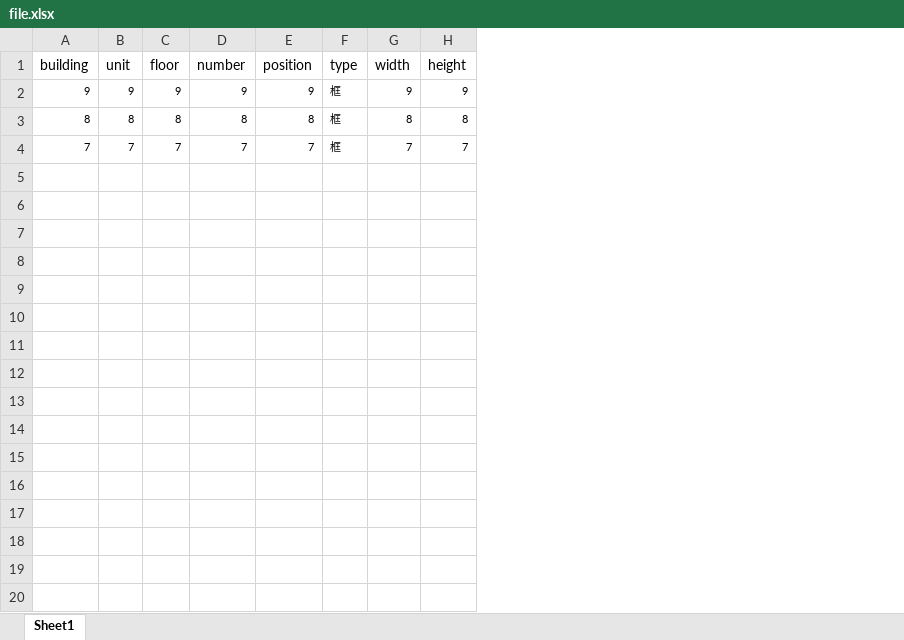
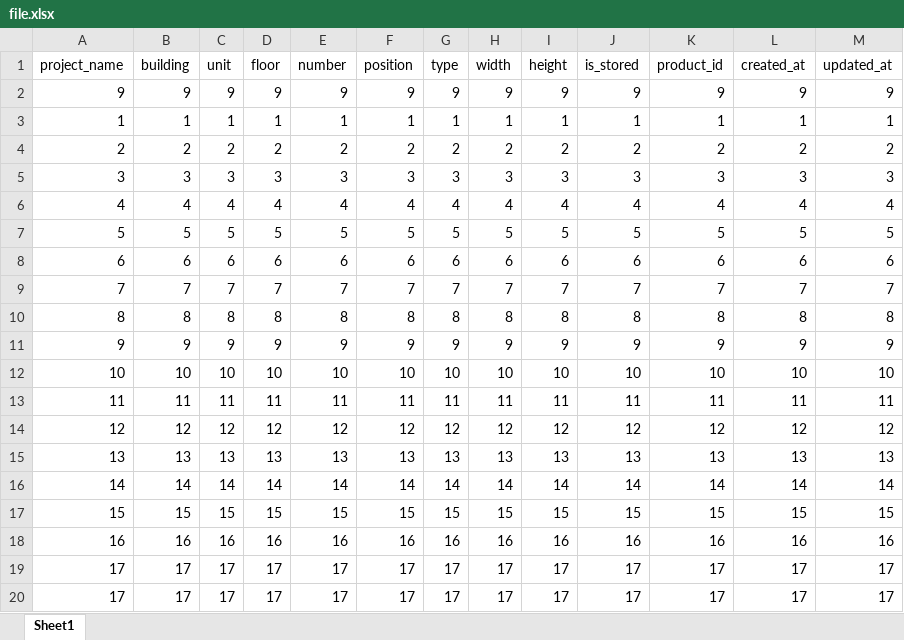
Before and after one commit to fanfal/store-house, an Excel workbook: uploads/file.xlsx, sheet Sheet1, drawn as a sheet; only a part is shown; values as stored, in another font and other column widths than the file's, no borders; removed rows and columns are numbered as before the commit, all else as after; the diff covers the shown part only; the diff names each change by its address in the sheet, - before the commit and + after, or states it on an @@ line.

```diff
--- a/uploads/file.xlsx (sheet Sheet1)
+++ b/uploads/file.xlsx (sheet Sheet1)
+column A (project_name), row 2: 9; row 9: 7
+column J (is_stored), row 2: 9; row 9: 7
+column K (product_id), row 2: 9; row 9: 7
+column L (created_at), row 2: 9; row 9: 7
+column M (updated_at), row 2: 9; row 9: 7
@@ B2:I2 text size: larger @@
-G2 (type): 框
+G2 (type): 9
-row 3: 8 | 8 | 8 | 8 | 8 | 框 | 8 | 8
+row 3: 1 | 1 | 1 | 1 | 1 | 1 | 1 | 1 | 1 | 1 | 1 | 1 | 1
+row 4: 2 | 2 | 2 | 2 | 2 | 2 | 2 | 2 | 2 | 2 | 2 | 2 | 2
+row 5: 3 | 3 | 3 | 3 | 3 | 3 | 3 | 3 | 3 | 3 | 3 | 3 | 3
+row 6: 4 | 4 | 4 | 4 | 4 | 4 | 4 | 4 | 4 | 4 | 4 | 4 | 4
+row 7: 5 | 5 | 5 | 5 | 5 | 5 | 5 | 5 | 5 | 5 | 5 | 5 | 5
+row 8: 6 | 6 | 6 | 6 | 6 | 6 | 6 | 6 | 6 | 6 | 6 | 6 | 6
@@ B9:I9 text size: larger @@
-G9 (type): 框
+G9 (type): 7
+row 10: 8 | 8 | 8 | 8 | 8 | 8 | 8 | 8 | 8 | 8 | 8 | 8 | 8
+row 11: 9 | 9 | 9 | 9 | 9 | 9 | 9 | 9 | 9 | 9 | 9 | 9 | 9
+row 12: 10 | 10 | 10 | 10 | 10 | 10 | 10 | 10 | 10 | 10 | 10 | 10 | 10
+row 13: 11 | 11 | 11 | 11 | 11 | 11 | 11 | 11 | 11 | 11 | 11 | 11 | 11
+row 14: 12 | 12 | 12 | 12 | 12 | 12 | 12 | 12 | 12 | 12 | 12 | 12 | 12
+row 15: 13 | 13 | 13 | 13 | 13 | 13 | 13 | 13 | 13 | 13 | 13 | 13 | 13
+row 16: 14 | 14 | 14 | 14 | 14 | 14 | 14 | 14 | 14 | 14 | 14 | 14 | 14
+row 17: 15 | 15 | 15 | 15 | 15 | 15 | 15 | 15 | 15 | 15 | 15 | 15 | 15
+row 18: 16 | 16 | 16 | 16 | 16 | 16 | 16 | 16 | 16 | 16 | 16 | 16 | 16
+row 19: 17 | 17 | 17 | 17 | 17 | 17 | 17 | 17 | 17 | 17 | 17 | 17 | 17
+row 20: 17 | 17 | 17 | 17 | 17 | 17 | 17 | 17 | 17 | 17 | 17 | 17 | 17
```
Also changed, not shown: 19 added rows elsewhere in this sheet, 6 other files.
